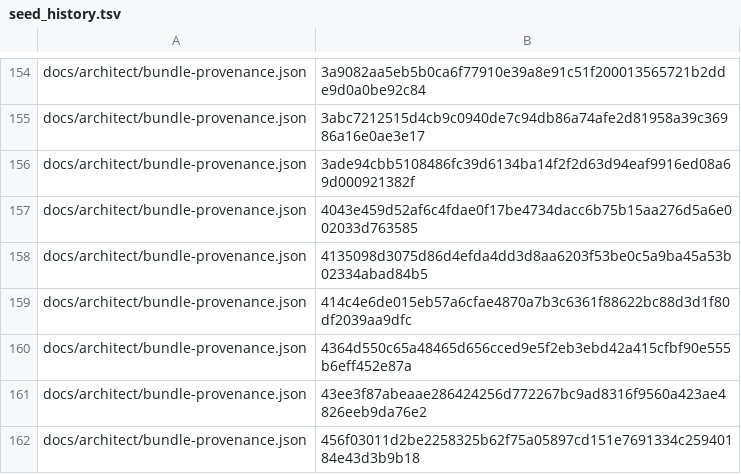
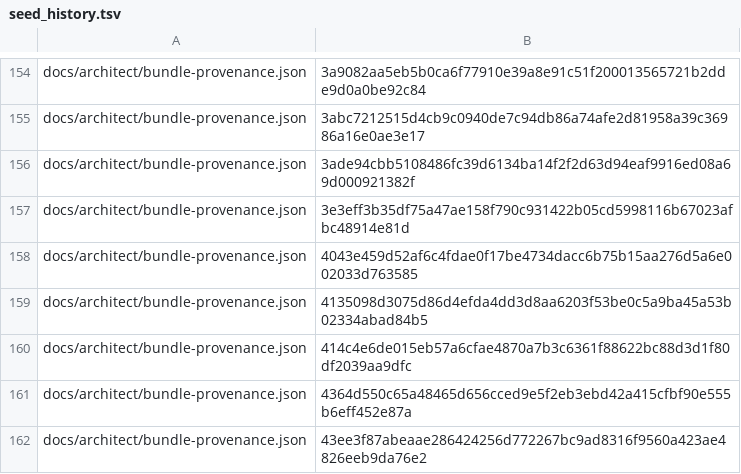
Before and after one commit to bobmatnyc/trusty-tools, a TSV file: crates/trusty-mpm/src/bin/tm/commands/fleet/seed_history.tsv, drawn as a sheet; only a part is shown, gaps mark what is left out; the shorter side is filled out with more unchanged rows.

```diff
--- a/crates/trusty-mpm/src/bin/tm/commands/fleet/seed_history.tsv
+++ b/crates/trusty-mpm/src/bin/tm/commands/fleet/seed_history.tsv
@@ -156,2 +156,3 @@ docs/architect/bundle-provenance.json	3abc7212515d4cb9c0940de7c94db86a74afe2d819
 docs/architect/bundle-provenance.json	3ade94cbb5108486fc39d6134ba14f2f2d63d94eaf9916ed08a69d000921382f
+docs/architect/bundle-provenance.json	3e3eff3b35df75a47ae158f790c931422b05cd5998116b67023afbc48914e81d
 docs/architect/bundle-provenance.json	4043e459d52af6c4fdae0f17be4734dacc6b75b15aa276d5a6e002033d763585
```
